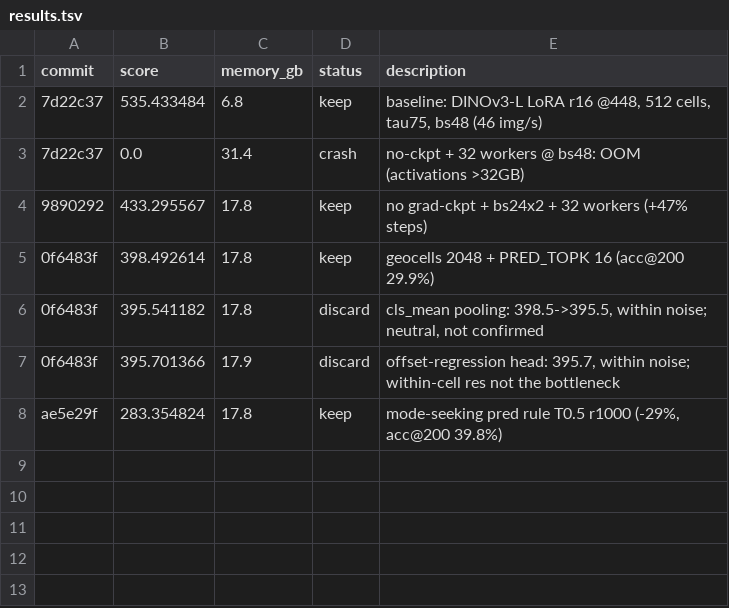
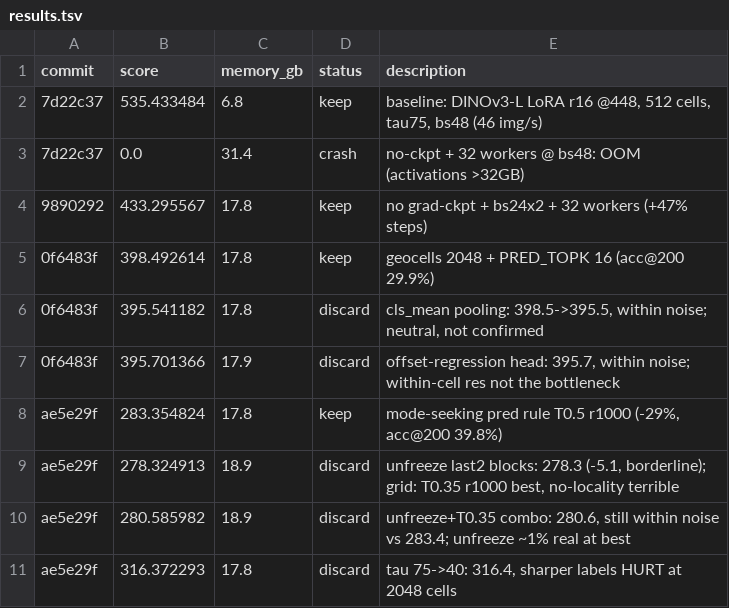
Before and after one commit to bednarjosef/neuroguessr-2, a TSV file: results.tsv, drawn as a sheet; the diff names each change by its address in the sheet, - before the commit and + after, or states it on an @@ line.

```diff
--- a/results.tsv
+++ b/results.tsv
+row 9: ae5e29f | 278.324913 | 18.9 | discard | unfreeze last2 blocks: 278.3 (-5.1, borderline); grid: T0.35 r1000 best, no-locality terrible
+row 10: ae5e29f | 280.585982 | 18.9 | discard | unfreeze+T0.35 combo: 280.6, still within noise vs 283.4; unfreeze ~1% real at best
+row 11: ae5e29f | 316.372293 | 17.8 | discard | tau 75->40: 316.4, sharper labels HURT at 2048 cells
```
Also changed, not shown: 2 other files.
